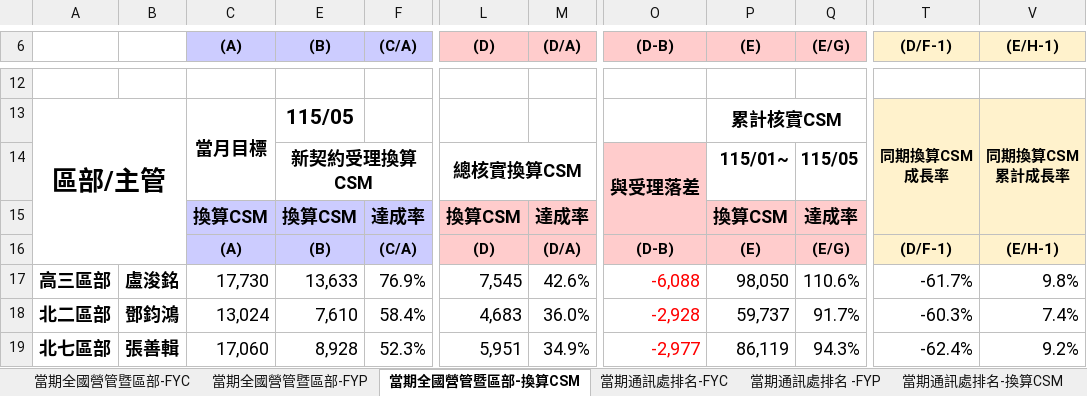
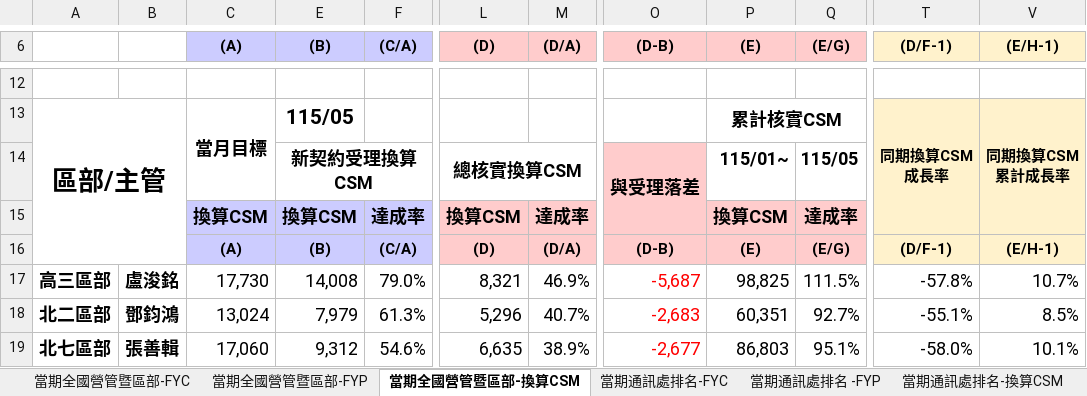
Before and after one commit to nehemiah1205/fubon-dashboard, an Excel workbook: data_fyc.xlsx, sheet 當期全國營管暨區部-換算CSM, drawn as a sheet; only a part is shown, gaps mark what is left out; values as stored, in another font and other column widths than the file's, no borders; charts and pictures and conditional formats not drawn; the diff covers the shown part only; the diff names each change by its address in the sheet, - before the commit and + after, or states it on an @@ line.

```diff
--- a/data_fyc.xlsx (sheet 當期全國營管暨區部-換算CSM)
+++ b/data_fyc.xlsx (sheet 當期全國營管暨區部-換算CSM)
-E17 ((B)): 13,633
+E17 ((B)): 14,008
-F17 ((C/A)): 76.9%
+F17 ((C/A)): 79.0%
-L17 ((D)): 7,545
+L17 ((D)): 8,321
-M17 ((D/A)): 42.6%
+M17 ((D/A)): 46.9%
-O17 ((D-B)): -6,088
+O17 ((D-B)): -5,687
-P17 ((E)): 98,050
+P17 ((E)): 98,825
-Q17 ((E/G)): 110.6%
+Q17 ((E/G)): 111.5%
-T17 ((D/F-1)): -61.7%
+T17 ((D/F-1)): -57.8%
-V17 ((E/H-1)): 9.8%
+V17 ((E/H-1)): 10.7%
-E18 ((B)): 7,610
+E18 ((B)): 7,979
-F18 ((C/A)): 58.4%
+F18 ((C/A)): 61.3%
-L18 ((D)): 4,683
+L18 ((D)): 5,296
-M18 ((D/A)): 36.0%
+M18 ((D/A)): 40.7%
-O18 ((D-B)): -2,928
+O18 ((D-B)): -2,683
-P18 ((E)): 59,737
+P18 ((E)): 60,351
-Q18 ((E/G)): 91.7%
+Q18 ((E/G)): 92.7%
-T18 ((D/F-1)): -60.3%
+T18 ((D/F-1)): -55.1%
-V18 ((E/H-1)): 7.4%
+V18 ((E/H-1)): 8.5%
-E19 ((B)): 8,928
+E19 ((B)): 9,312
-F19 ((C/A)): 52.3%
+F19 ((C/A)): 54.6%
-L19 ((D)): 5,951
+L19 ((D)): 6,635
-M19 ((D/A)): 34.9%
+M19 ((D/A)): 38.9%
-O19 ((D-B)): -2,977
+O19 ((D-B)): -2,677
-P19 ((E)): 86,119
+P19 ((E)): 86,803
-Q19 ((E/G)): 94.3%
+Q19 ((E/G)): 95.1%
-T19 ((D/F-1)): -62.4%
+T19 ((D/F-1)): -58.0%
-V19 ((E/H-1)): 9.2%
+V19 ((E/H-1)): 10.1%
```
Also changed, not shown: 5 added rows, 5 removed rows and 154 edited cells elsewhere in this sheet, sheet 個人排名_FYC, sheet 當期通訊處排名-FYC, sheet 當期通訊處排名-換算CSM, sheet 當期通訊處排名 -FYP, sheet 當期全國營管暨區部-FYC, sheet 當期全國營管暨區部-FYP, hidden cells, charts or pictures, data_kpi.xlsm.
